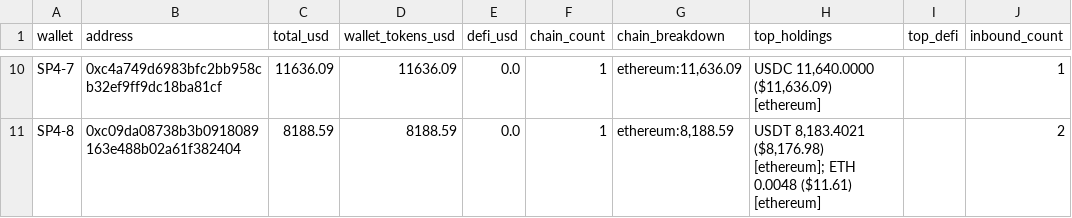
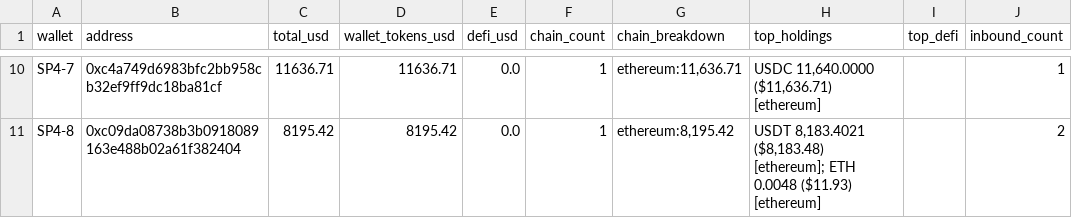
Before and after one commit to pmaster/CryptoAddressBalanceQuerier, a CSV file: batch/output/ucf10_balances.csv, drawn as a sheet; only a part is shown, gaps mark what is left out; the diff covers the shown part only; the diff names each change by its address in the sheet, - before the commit and + after, or states it on an @@ line.

```diff
--- a/batch/output/ucf10_balances.csv
+++ b/batch/output/ucf10_balances.csv
-C10 (total_usd): 11636.09
+C10 (total_usd): 11636.71
-D10 (wallet_tokens_usd): 11636.09
+D10 (wallet_tokens_usd): 11636.71
-G10 (chain_breakdown): ethereum:11,636.09
+G10 (chain_breakdown): ethereum:11,636.71
-H10 (top_holdings): USDC 11,640.0000 ($11,636.09) [ethereum]
+H10 (top_holdings): USDC 11,640.0000 ($11,636.71) [ethereum]
-C11 (total_usd): 8188.59
+C11 (total_usd): 8195.42
-D11 (wallet_tokens_usd): 8188.59
+D11 (wallet_tokens_usd): 8195.42
-G11 (chain_breakdown): ethereum:8,188.59
+G11 (chain_breakdown): ethereum:8,195.42
-H11 (top_holdings): USDT 8,183.4021 ($8,176.98) [ethereum]; ETH 0.0048 ($11.61) [ethereum]
+H11 (top_holdings): USDT 8,183.4021 ($8,183.48) [ethereum]; ETH 0.0048 ($11.93) [ethereum]
```
Also changed, not shown: 32 edited cells elsewhere in this file.
